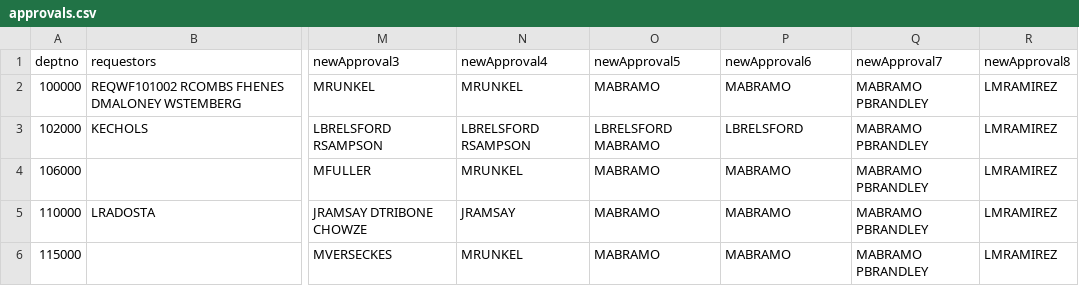
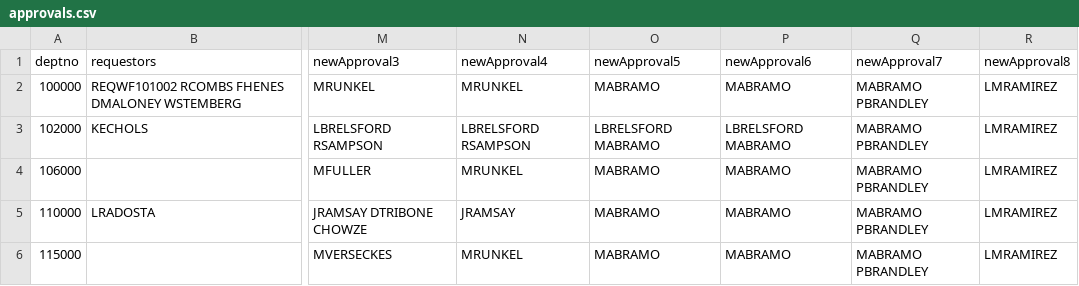
Before and after one commit to MBTAnoldakowski/OrgChart-v2, a CSV file: public/csv/approvals.csv, drawn as a sheet; only a part is shown, gaps mark what is left out; the diff covers the shown part only; the diff names each change by its address in the sheet, - before the commit and + after, or states it on an @@ line.

Commit message:
Approval Update

```diff
--- a/public/csv/approvals.csv
+++ b/public/csv/approvals.csv
-P3 (newApproval6): LBRELSFORD
+P3 (newApproval6): LBRELSFORD MABRAMO
```
Also changed, not shown: 25 edited cells elsewhere in this file.
